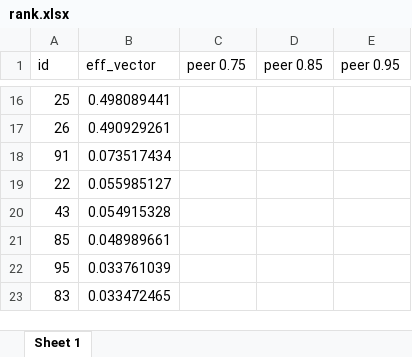
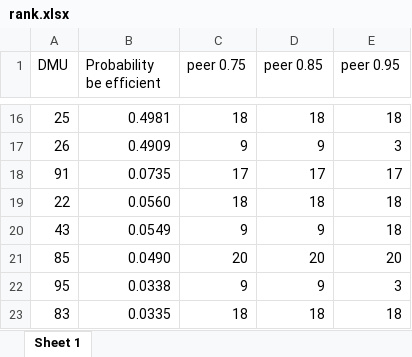
Before and after one commit to rgonzalezmoyano/Cafee, an Excel workbook: rank.xlsx, sheet Sheet 1, drawn as a sheet; only a part is shown, gaps mark what is left out; values as stored, in another font and other column widths than the file's, no borders; the diff covers the shown part only; the diff names each change by its address in the sheet, - before the commit and + after, or states it on an @@ line.

```diff
--- a/rank.xlsx (sheet Sheet 1)
+++ b/rank.xlsx (sheet Sheet 1)
-A1: id
+A1: DMU
-B1: eff_vector
+B1: Probability be efficient
-B16 (Probability be efficient): 0.498089441
+B16 (Probability be efficient): 0.4981
-C16 (peer 0.75): (empty)
+C16 (peer 0.75): 18
-D16 (peer 0.85): (empty)
+D16 (peer 0.85): 18
-E16 (peer 0.95): (empty)
+E16 (peer 0.95): 18
-B17 (Probability be efficient): 0.490929261
+B17 (Probability be efficient): 0.4909
-C17 (peer 0.75): (empty)
+C17 (peer 0.75): 9
-D17 (peer 0.85): (empty)
+D17 (peer 0.85): 9
-E17 (peer 0.95): (empty)
+E17 (peer 0.95): 3
-B18 (Probability be efficient): 0.073517434
+B18 (Probability be efficient): 0.0735
-C18 (peer 0.75): (empty)
+C18 (peer 0.75): 17
-D18 (peer 0.85): (empty)
+D18 (peer 0.85): 17
-E18 (peer 0.95): (empty)
+E18 (peer 0.95): 17
-B19 (Probability be efficient): 0.055985127
+B19 (Probability be efficient): 0.0560
-C19 (peer 0.75): (empty)
+C19 (peer 0.75): 18
-D19 (peer 0.85): (empty)
+D19 (peer 0.85): 18
-E19:E20 (peer 0.95): (empty)
+E19:E20 (peer 0.95): 18
-B20 (Probability be efficient): 0.054915328
+B20 (Probability be efficient): 0.0549
-C20 (peer 0.75): (empty)
+C20 (peer 0.75): 9
-D20 (peer 0.85): (empty)
+D20 (peer 0.85): 9
-B21 (Probability be efficient): 0.048989661
+B21 (Probability be efficient): 0.0490
-C21 (peer 0.75): (empty)
+C21 (peer 0.75): 20
-D21 (peer 0.85): (empty)
+D21 (peer 0.85): 20
-E21 (peer 0.95): (empty)
+E21 (peer 0.95): 20
-B22 (Probability be efficient): 0.033761039
+B22 (Probability be efficient): 0.0338
-C22 (peer 0.75): (empty)
+C22 (peer 0.75): 9
-D22 (peer 0.85): (empty)
+D22 (peer 0.85): 9
-E22 (peer 0.95): (empty)
+E22 (peer 0.95): 3
-B23 (Probability be efficient): 0.033472465
+B23 (Probability be efficient): 0.0335
-C23 (peer 0.75): (empty)
+C23 (peer 0.75): 18
-D23 (peer 0.85): (empty)
+D23 (peer 0.85): 18
-E23 (peer 0.95): (empty)
+E23 (peer 0.95): 18
```
Also changed, not shown: 68 edited cells elsewhere in this sheet, 5 other files.
